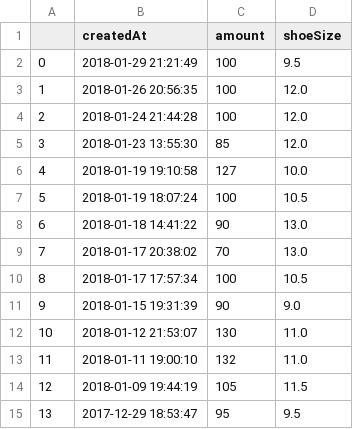
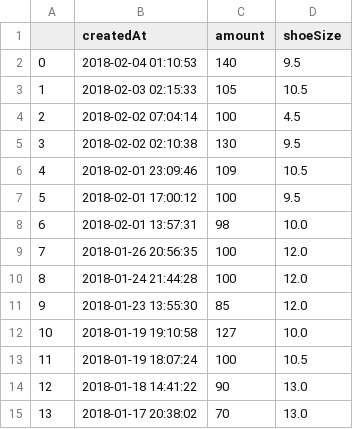
Before and after one commit to ronlylesjr/SneakerTracker, a CSV file: sneaker_sales/Nike SB Dunk High Reese Forbes Denim.csv, drawn as a sheet; only a part is shown; the shorter side is filled out with more unchanged rows; addresses are those after the commit; the diff names each change by its address in the sheet, - before the commit and + after, or states it on an @@ line.

```diff
--- a/sneaker_sales/Nike SB Dunk High Reese Forbes Denim.csv
+++ b/sneaker_sales/Nike SB Dunk High Reese Forbes Denim.csv
+row 2: 0 | 2018-02-04 01:10:53 | 140 | 9.5
+row 3: 1 | 2018-02-03 02:15:33 | 105 | 10.5
+row 4: 2 | 2018-02-02 07:04:14 | 100 | 4.5
+row 5: 3 | 2018-02-02 02:10:38 | 130 | 9.5
+row 6: 4 | 2018-02-01 23:09:46 | 109 | 10.5
@@ column A renumbered from row 7 down @@
-B7 (createdAt): 2018-01-29 21:21:49
+B7 (createdAt): 2018-02-01 17:00:12
+row 8: 6 | 2018-02-01 13:57:31 | 98 | 10.0
```
Also changed, not shown: sneaker_sales/Asics Gel-Lyte III Ronnie Fieg Volcano 2.0.csv, sneaker_sales/Nike Flyknit Racer No Parking.csv, 17 other files.
